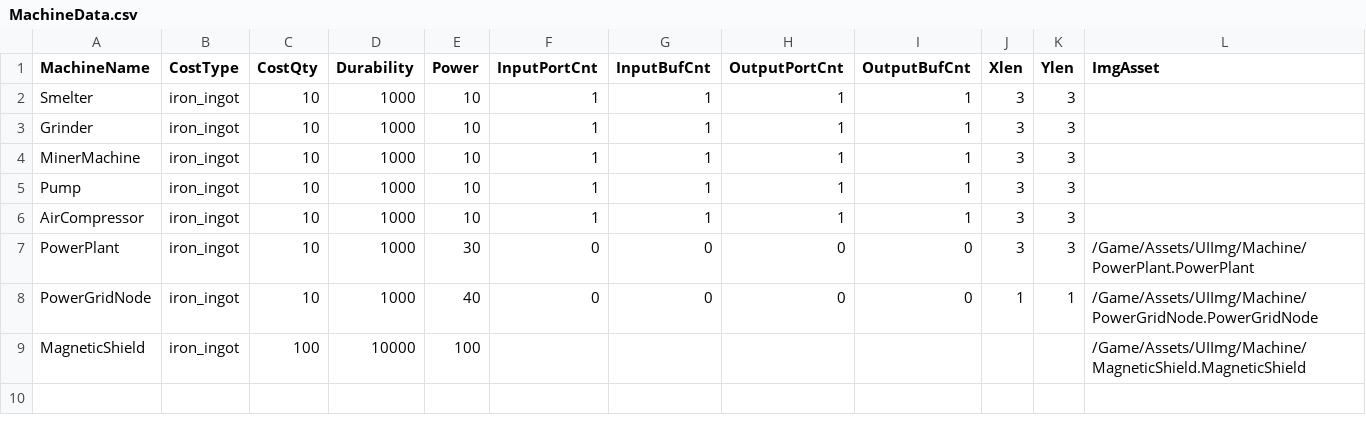
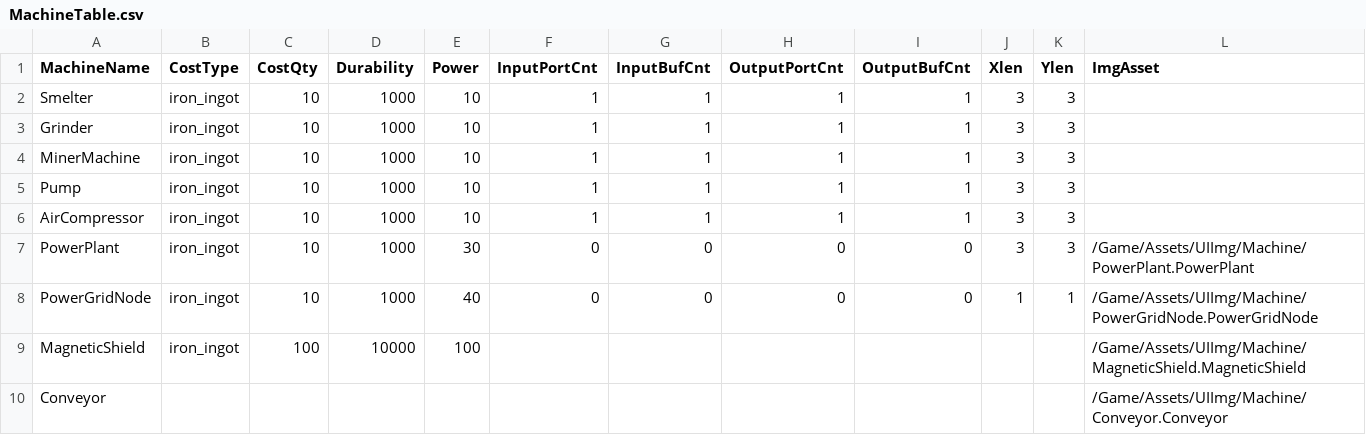
Before and after one commit to PU3-Lab/factory-space, a CSV file: frontend/Source/Wanted_Factory/Machines/MachineTable.csv (was frontend/Source/Wanted_Factory/Machines/MachineData.csv), drawn as a sheet; the diff names each change by its address in the sheet, - before the commit and + after, or states it on an @@ line.

Commit message:
ImgAsset 적용 컨베이어 까지

```diff
--- a/frontend/Source/Wanted_Factory/Machines/MachineData.csv
+++ b/frontend/Source/Wanted_Factory/Machines/MachineTable.csv
+row 10: Conveyor |  |  |  |  |  |  |  |  |  |  | /Game/Assets/UIImg/Machine/Conveyor.Conveyor
```
Also changed, not shown: 10 other files.
